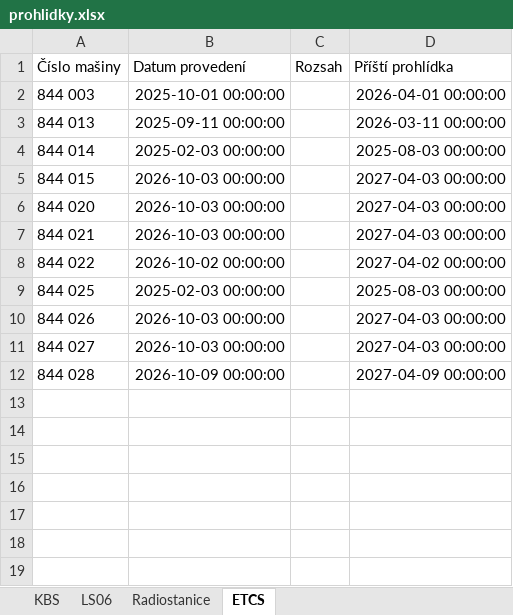
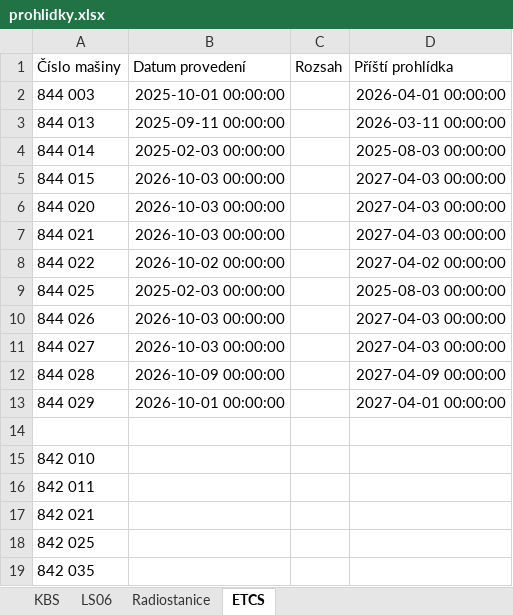
Before and after one commit to truckcsgofan-P5/Prohlidky, an Excel workbook: prohlidky.xlsx, sheet ETCS, drawn as a sheet; values as stored, in another font and other column widths than the file's, no borders; the diff names each change by its address in the sheet, - before the commit and + after, or states it on an @@ line.

Commit message:
Aktualizace dat z webové aplikace

```diff
--- a/prohlidky.xlsx (sheet ETCS)
+++ b/prohlidky.xlsx (sheet ETCS)
+row 13: 844 029 | 2026-10-01 00:00:00 |  | 2027-04-01 00:00:00
+row 14: (empty)
+row 15: 842 010
+row 16: 842 011
+row 17: 842 021
+row 18: 842 025
+row 19: 842 035
```
